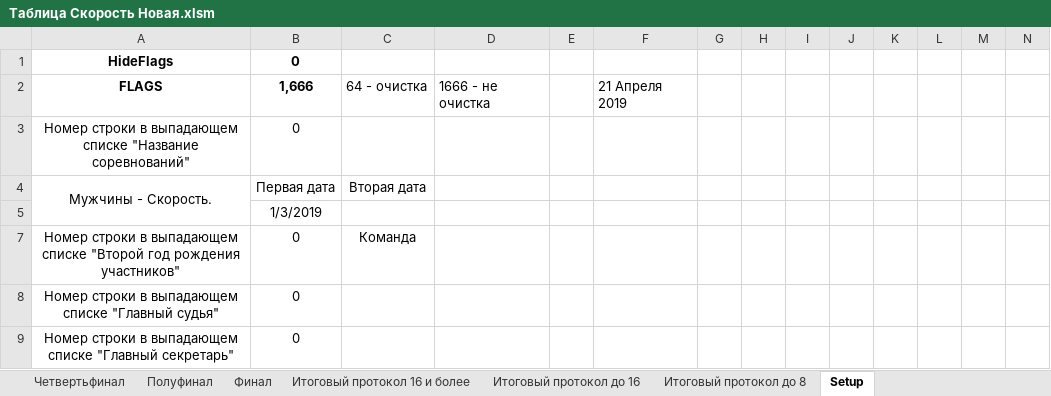
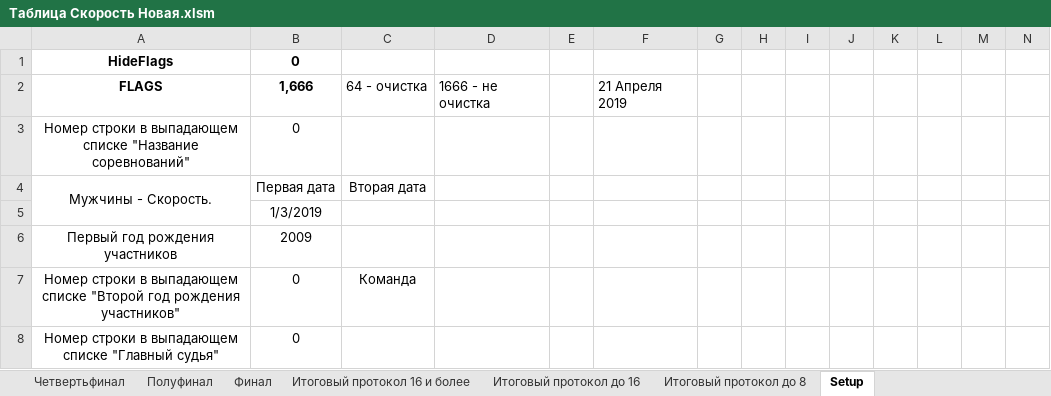
Before and after one commit to KAS1990/DBManager, an Excel workbook: Docs/Таблица Скорость Новая.xlsm, sheet Setup, drawn as a sheet; only a part is shown; the shorter side is filled out with more unchanged rows; values as stored, in another font and other column widths than the file's, no borders; rows hold the shown columns only; the diff names each change by its address in the sheet, - before the commit and + after, or states it on an @@ line.

```diff
--- a/Docs/Таблица Скорость Новая.xlsm (sheet Setup)
+++ b/Docs/Таблица Скорость Новая.xlsm (sheet Setup)
@@ row 6 unhidden: Первый год рождения участников | 2009 @@
```
Also changed, not shown: 20 other files.
